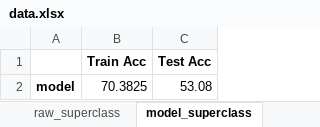
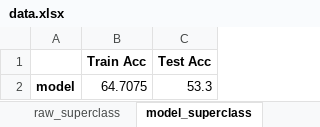
Before and after one commit to suneet10/CIS6261-TML-Project, an Excel workbook: Project Handout/data.xlsx, sheet model_superclass, drawn as a sheet; values as stored, in another font and other column widths than the file's, no borders; the diff names each change by its address in the sheet, - before the commit and + after, or states it on an @@ line.

Commit message:
3rd and 4th models

```diff
--- a/Project Handout/data.xlsx (sheet model_superclass)
+++ b/Project Handout/data.xlsx (sheet model_superclass)
-B2 (Train Acc): 70.3825
+B2 (Train Acc): 64.7075
-C2 (Test Acc): 53.08
+C2 (Test Acc): 53.3
```
Also changed, not shown: sheet privacy_superclass, sheet adversary_superclass, sheet raw_superclass, 15 other files.
